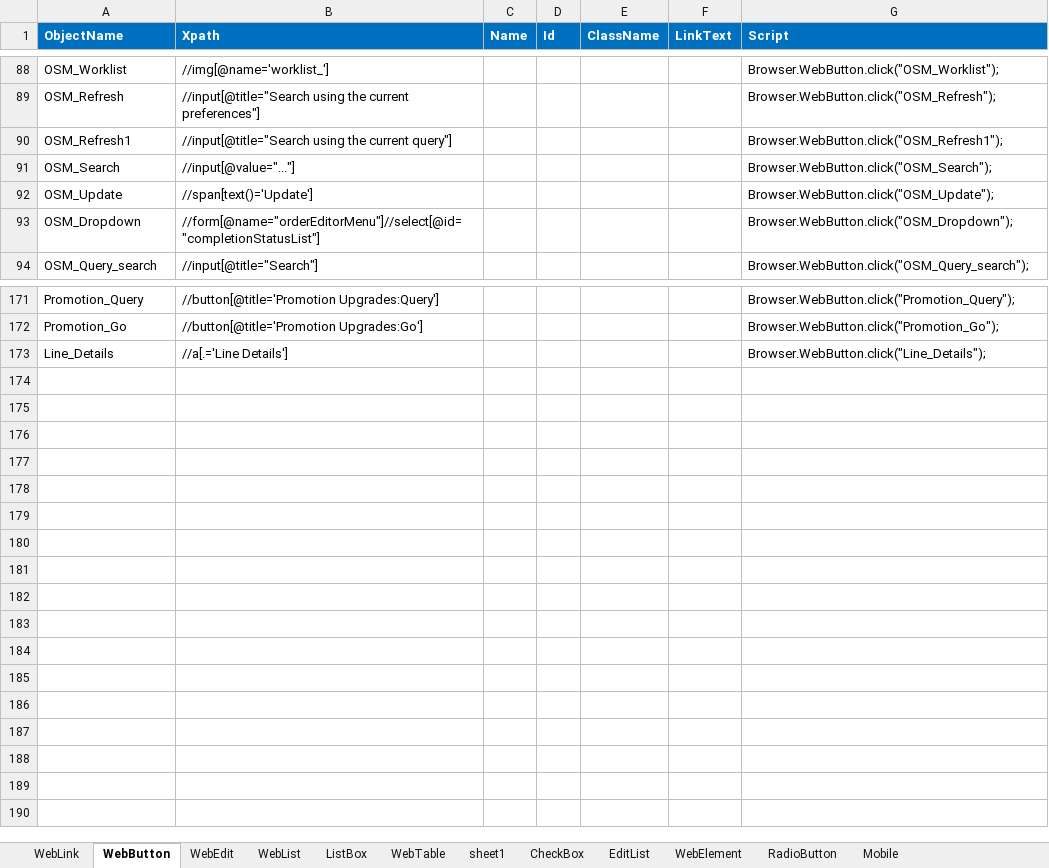
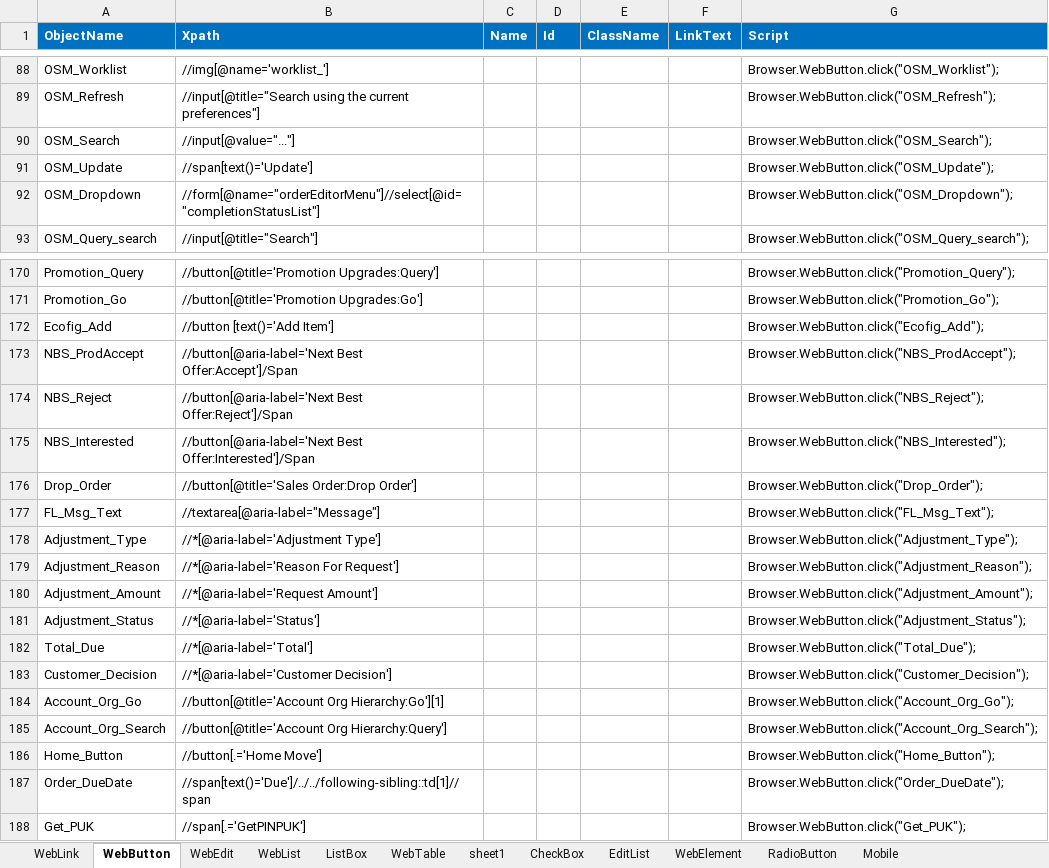
Before and after one commit to VFQA/VFQA_Business, an Excel workbook: Framework/Storage/ObjectRepository.xlsx, sheet WebButton, drawn as a sheet; only a part is shown, gaps mark what is left out; values as stored, in another font and other column widths than the file's, no borders; conditional formats not drawn; removed rows and columns are numbered as before the commit, all else as after; the diff names each change by its address in the sheet, - before the commit and + after, or states it on an @@ line.

```diff
--- a/Framework/Storage/ObjectRepository.xlsx (sheet WebButton)
+++ b/Framework/Storage/ObjectRepository.xlsx (sheet WebButton)
-row 90: OSM_Refresh1 | //input[@title="Search using the current query"] |  |  |  |  | Browser.WebButton.click("OSM_Refresh1");
-row 173: Line_Details | //a[.='Line Details'] |  |  |  |  | Browser.WebButton.click("Line_Details");
+row 172: Ecofig_Add | //button [text()='Add Item'] |  |  |  |  | Browser.WebButton.click("Ecofig_Add");
+row 173: NBS_ProdAccept | //button[@aria-label='Next Best Offer:Accept']/Span |  |  |  |  | Browser.WebButton.click("NBS_ProdAccept");
+row 174: NBS_Reject | //button[@aria-label='Next Best Offer:Reject']/Span |  |  |  |  | Browser.WebButton.click("NBS_Reject");
+row 175: NBS_Interested | //button[@aria-label='Next Best Offer:Interested']/Span |  |  |  |  | Browser.WebButton.click("NBS_Interested");
+row 176: Drop_Order | //button[@title='Sales Order:Drop Order'] |  |  |  |  | Browser.WebButton.click("Drop_Order");
+row 177: FL_Msg_Text | //textarea[@aria-label="Message"] |  |  |  |  | Browser.WebButton.click("FL_Msg_Text");
+row 178: Adjustment_Type | //*[@aria-label='Adjustment Type'] |  |  |  |  | Browser.WebButton.click("Adjustment_Type");
+row 179: Adjustment_Reason | //*[@aria-label='Reason For Request'] |  |  |  |  | Browser.WebButton.click("Adjustment_Reason");
+row 180: Adjustment_Amount | //*[@aria-label='Request Amount'] |  |  |  |  | Browser.WebButton.click("Adjustment_Amount");
+row 181: Adjustment_Status | //*[@aria-label='Status'] |  |  |  |  | Browser.WebButton.click("Adjustment_Status");
+row 182: Total_Due | //*[@aria-label='Total'] |  |  |  |  | Browser.WebButton.click("Total_Due");
+row 183: Customer_Decision | //*[@aria-label='Customer Decision'] |  |  |  |  | Browser.WebButton.click("Customer_Decision");
+row 184: Account_Org_Go | //button[@title='Account Org Hierarchy:Go'][1] |  |  |  |  | Browser.WebButton.click("Account_Org_Go");
+row 185: Account_Org_Search | //button[@title='Account Org Hierarchy:Query'] |  |  |  |  | Browser.WebButton.click("Account_Org_Search");
+row 186: Home_Button | //button[.='Home Move'] |  |  |  |  | Browser.WebButton.click("Home_Button");
+row 187: Order_DueDate | //span[text()='Due']/../../following-sibling::td[1]//span |  |  |  |  | Browser.WebButton.click("Order_DueDate");
+row 188: Get_PUK | //span[.='GetPINPUK'] |  |  |  |  | Browser.WebButton.click("Get_PUK");
```
Also changed, not shown: sheet WebTable, sheet WebEdit, sheet WebLink, formulas that keep their value, 23 other files.
